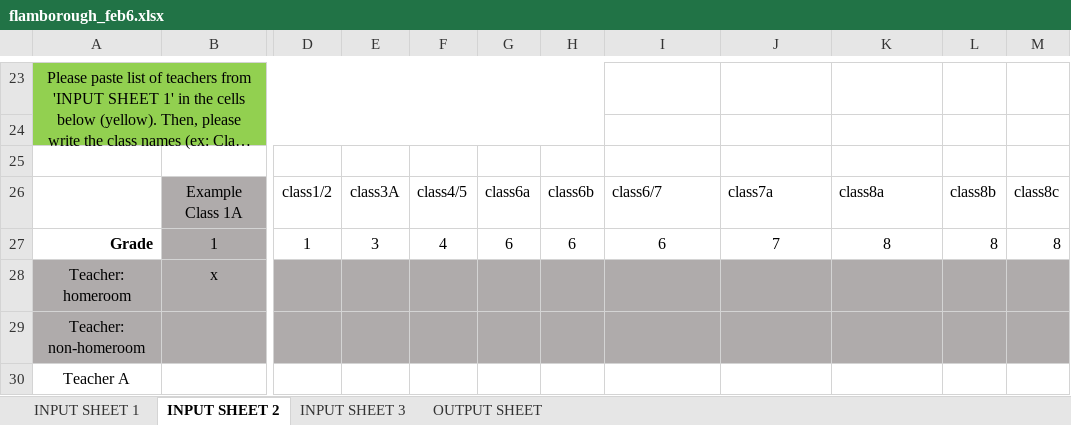
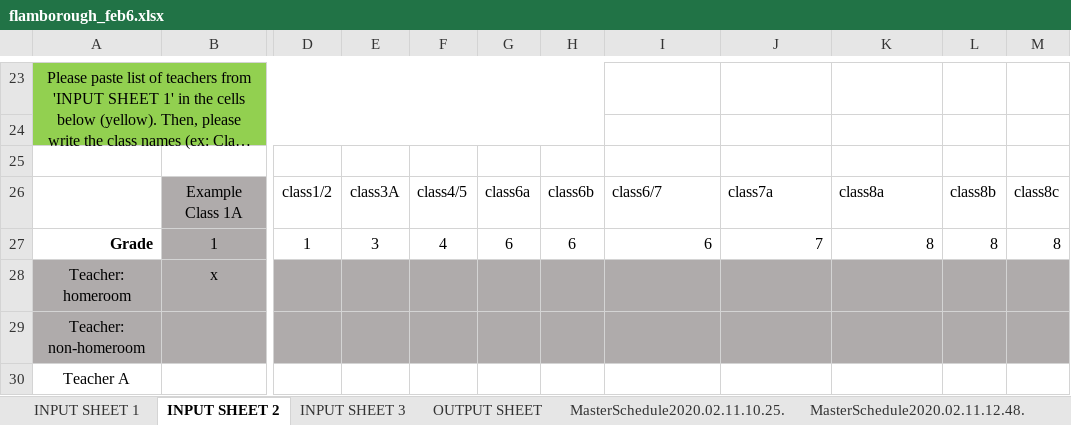
Before and after one commit to team13-fydp/fydp, an Excel workbook: FYDP_ModV1/flamborough_feb6.xlsx, sheet INPUT SHEET 2, drawn as a sheet; only a part is shown, gaps mark what is left out; long unchanged cells end in …; values as stored, in another font and other column widths than the file's, no borders; conditional formats not drawn; the diff names each change by its address in the sheet, - before the commit and + after, or states it on an @@ line.

```diff
--- a/FYDP_ModV1/flamborough_feb6.xlsx (sheet INPUT SHEET 2)
+++ b/FYDP_ModV1/flamborough_feb6.xlsx (sheet INPUT SHEET 2)
+sheet tab: MasterSchedule2020.02.11.10.25.
+sheet tab: MasterSchedule2020.02.11.12.48.
-I27:K27 alignment: center
+I27:K27 alignment: right
```
Also changed, not shown: sheet INPUT SHEET 1, sheet INPUT SHEET 3, sheet OUTPUT SHEET, other sheet tabs, hidden cells.
